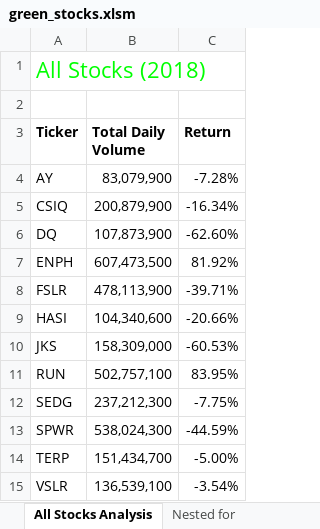
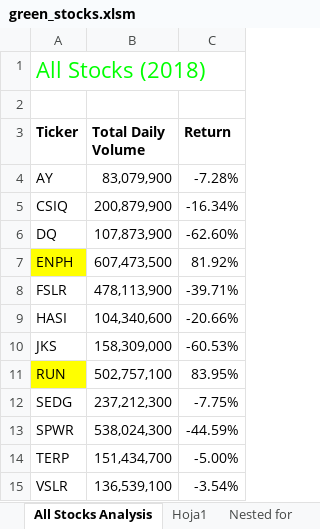
Before and after one commit to Monica-Ramos/stock-analysis, an Excel workbook: green_stocks.xlsm, sheet All Stocks Analysis, drawn as a sheet; values as stored, in another font and other column widths than the file's, no borders; charts and pictures not drawn; the diff names each change by its address in the sheet, - before the commit and + after, or states it on an @@ line.

```diff
--- a/green_stocks.xlsm (sheet All Stocks Analysis)
+++ b/green_stocks.xlsm (sheet All Stocks Analysis)
+sheet tab: Hoja1
-A7 fill: none
+A7 fill: #FFFF00
-A11 fill: none
+A11 fill: #FFFF00
```
Also changed, not shown: sheet Nested for, sheet formatAllStocks, charts or pictures.
